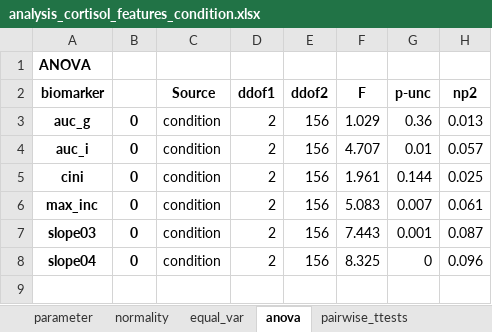
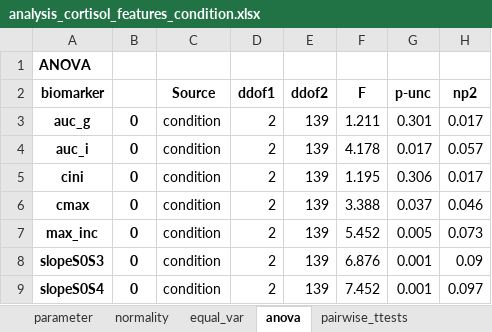
Before and after one commit to mad-lab-fau/carwatch-analysis, an Excel workbook: exports/statistics/analysis_cortisol_features_condition.xlsx, sheet anova, drawn as a sheet; values as stored, in another font and other column widths than the file's, no borders; removed rows and columns are numbered as before the commit, all else as after; the diff names each change by its address in the sheet, - before the commit and + after, or states it on an @@ line.

```diff
--- a/exports/statistics/analysis_cortisol_features_condition.xlsx (sheet anova)
+++ b/exports/statistics/analysis_cortisol_features_condition.xlsx (sheet anova)
-E3:E5 (ddof2): 156
+E3:E5 (ddof2): 139
-F3 (F): 1.029
+F3 (F): 1.211
-G3 (p-unc): 0.36
+G3 (p-unc): 0.301
-H3 (np2): 0.013
+H3 (np2): 0.017
-F4 (F): 4.707
+F4 (F): 4.178
-G4 (p-unc): 0.01
+G4 (p-unc): 0.017
-F5 (F): 1.961
+F5 (F): 1.195
-G5 (p-unc): 0.144
+G5 (p-unc): 0.306
-H5 (np2): 0.025
+H5 (np2): 0.017
+row 6: cmax | 0 | condition | 2 | 139 | 3.388 | 0.037 | 0.046
-E7:E8 (ddof2): 156
+E7:E8 (ddof2): 139
-F7 (F): 5.083
+F7 (F): 5.452
-G7 (p-unc): 0.007
+G7 (p-unc): 0.005
-H7 (np2): 0.061
+H7 (np2): 0.073
-A8 (biomarker): slope03
+A8 (biomarker): slopeS0S3
-F8 (F): 7.443
+F8 (F): 6.876
-H8 (np2): 0.087
+H8 (np2): 0.09
-row 8: slope04 | 0 | condition | 2 | 156 | 8.325 | 0 | 0.096
+row 9: slopeS0S4 | 0 | condition | 2 | 139 | 7.452 | 0.001 | 0.097
```
Also changed, not shown: sheet pairwise_ttests, sheet normality, sheet equal_var, sheet parameter, exports/statistics/analysis_cortisol_features_chronotype.xlsx, exports/statistics/analysis_cortisol_features_ideal_bedtime.xlsx, 33 other files.
